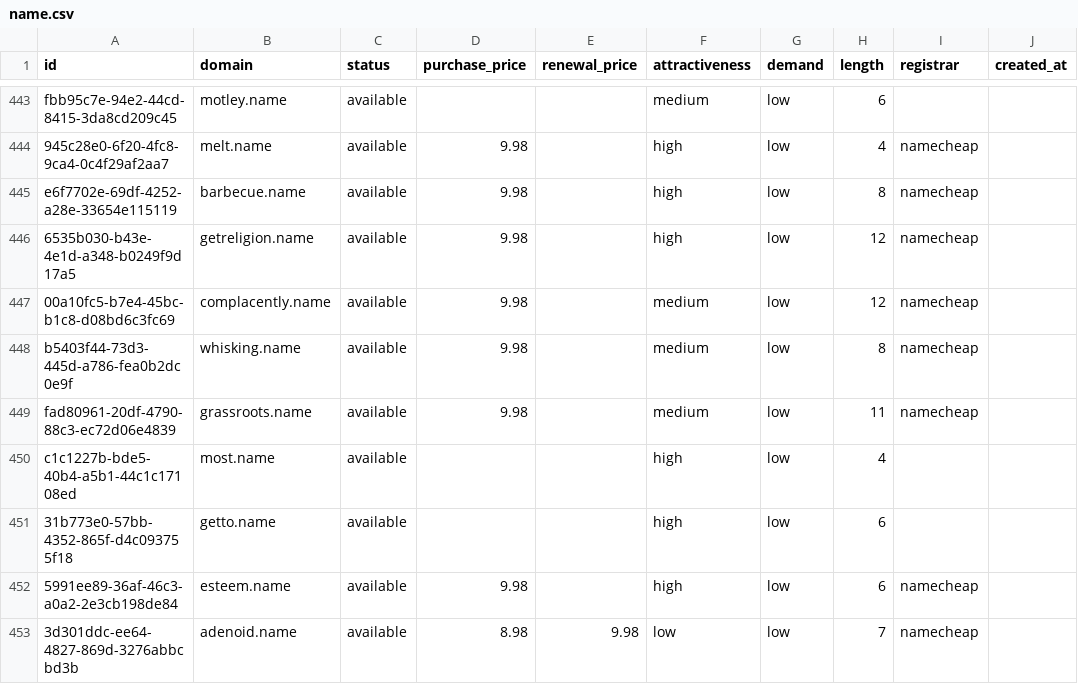
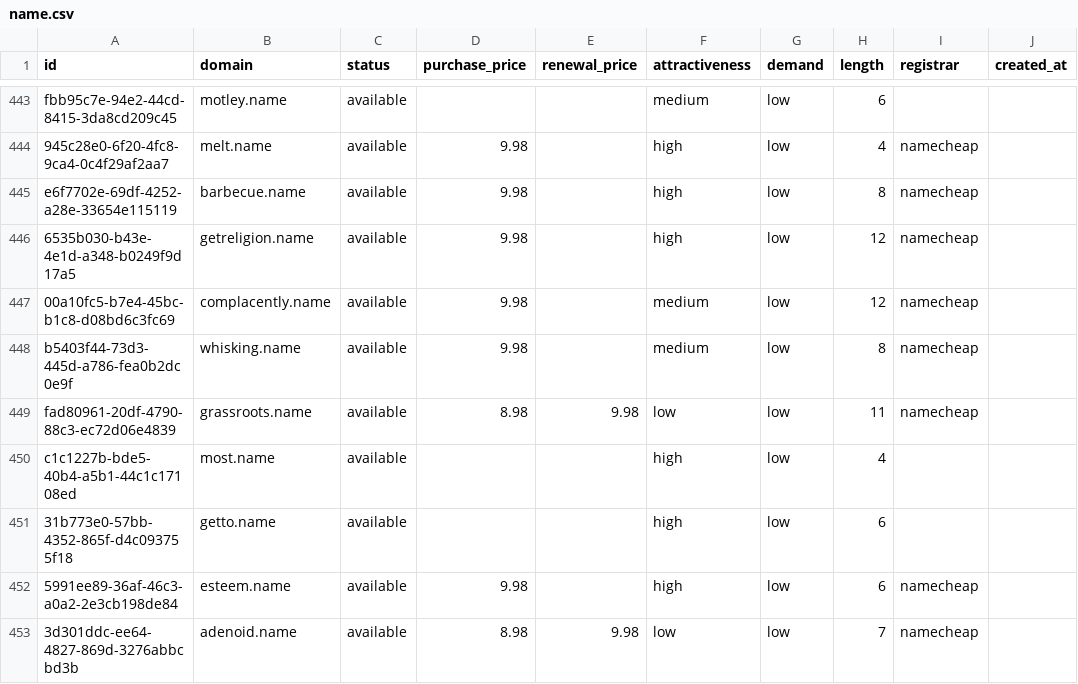
Before and after one commit to UniqueDomains/name-oneword-domains, a CSV file: name.csv, drawn as a sheet; only a part is shown, gaps mark what is left out; the diff names each change by its address in the sheet, - before the commit and + after, or states it on an @@ line.

Commit message:
Domains update

```diff
--- a/name.csv
+++ b/name.csv
-D449 (purchase_price): 9.98
+D449 (purchase_price): 8.98
-E449 (renewal_price): (empty)
+E449 (renewal_price): 9.98
-F449 (attractiveness): medium
+F449 (attractiveness): low
```
Also changed, not shown: 3 other files.
